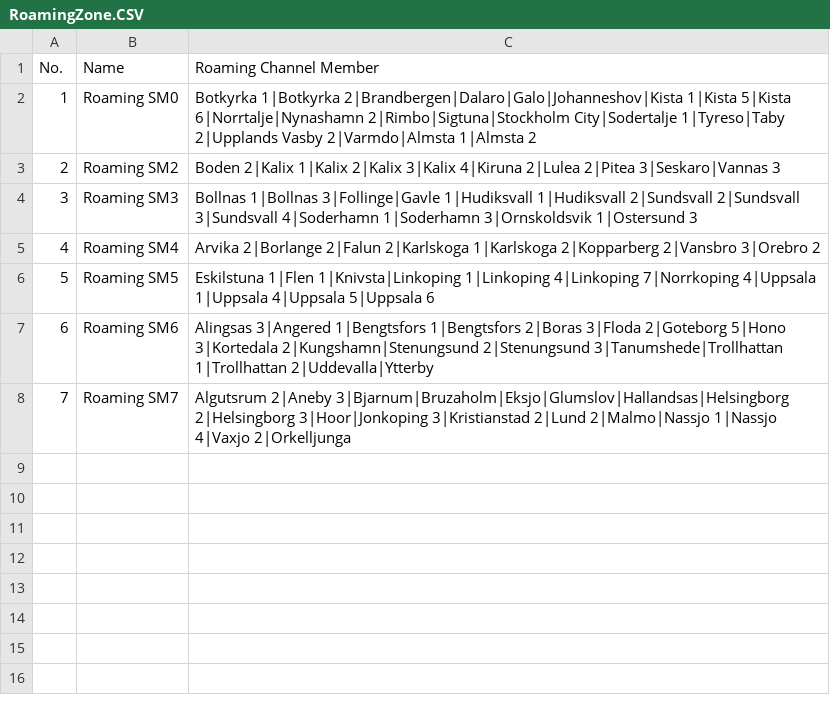
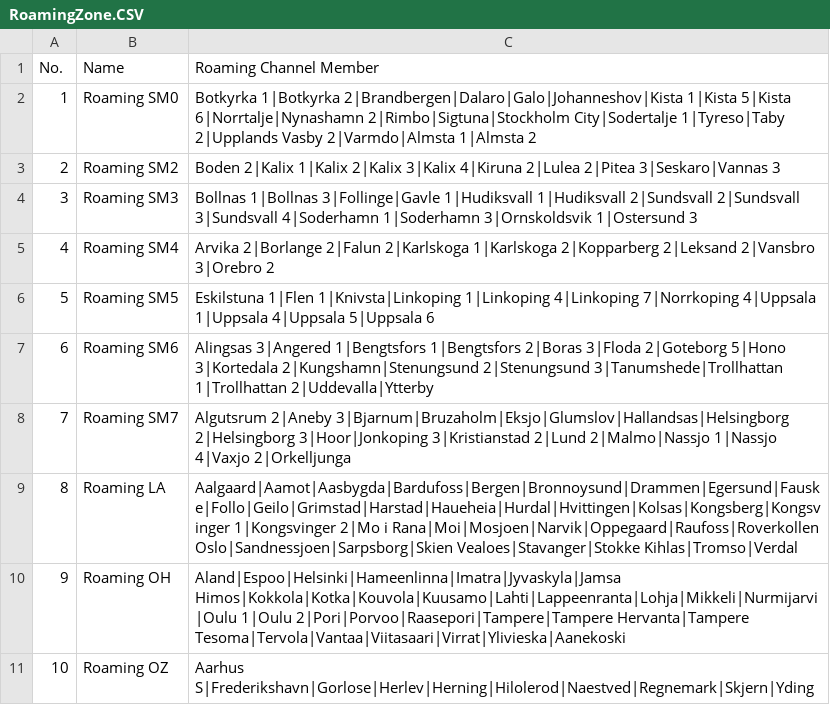
Before and after one commit to sm0rux/at-d878uv, a CSV file: RoamingZone.CSV, drawn as a sheet.

```diff
--- a/RoamingZone.CSV
+++ b/RoamingZone.CSV
@@ -4,3 +4,3 @@
 "3","Roaming SM3","Bollnas 1|Bollnas 3|Follinge|Gavle 1|Hudiksvall 1|Hudiksvall 2|Sundsvall 2|Sundsvall 3|Sundsvall 4|Soderhamn 1|Soderhamn 3|Ornskoldsvik 1|Ostersund 3"
-"4","Roaming SM4","Arvika 2|Borlange 2|Falun 2|Karlskoga 1|Karlskoga 2|Kopparberg 2|Vansbro 3|Orebro 2"
+"4","Roaming SM4","Arvika 2|Borlange 2|Falun 2|Karlskoga 1|Karlskoga 2|Kopparberg 2|Leksand 2|Vansbro 3|Orebro 2"
 "5","Roaming SM5","Eskilstuna 1|Flen 1|Knivsta|Linkoping 1|Linkoping 4|Linkoping 7|Norrkoping 4|Uppsala 1|Uppsala 4|Uppsala 5|Uppsala 6"
@@ -8 +8,4 @@
 "7","Roaming SM7","Algutsrum 2|Aneby 3|Bjarnum|Bruzaholm|Eksjo|Glumslov|Hallandsas|Helsingborg 2|Helsingborg 3|Hoor|Jonkoping 3|Kristianstad 2|Lund 2|Malmo|Nassjo 1|Nassjo 4|Vaxjo 2|Orkelljunga"
+"8","Roaming LA","Aalgaard|Aamot|Aasbygda|Bardufoss|Bergen|Bronnoysund|Drammen|Egersund|Fauske|Follo|Geilo|Grimstad|Harstad|Haueheia|Hurdal|Hvittingen|Kolsas|Kongsberg|Kongsvinger 1|Kongsvinger 2|Mo i Rana|Moi|Mosjoen|Narvik|Oppegaard|Raufoss|Roverkollen Oslo|Sandnessjoen|Sarpsborg|Skien Vealoes|Stavanger|Stokke Kihlas|Tromso|Verdal"
+"9","Roaming OH","Aland|Espoo|Helsinki|Hameenlinna|Imatra|Jyvaskyla|Jamsa Himos|Kokkola|Kotka|Kouvola|Kuusamo|Lahti|Lappeenranta|Lohja|Mikkeli|Nurmijarvi|Oulu 1|Oulu 2|Pori|Porvoo|Raasepori|Tampere|Tampere Hervanta|Tampere Tesoma|Tervola|Vantaa|Viitasaari|Virrat|Ylivieska|Aanekoski"
+"10","Roaming OZ","Aarhus S|Frederikshavn|Gorlose|Herlev|Herning|Hilolerod|Naestved|Regnemark|Skjern|Yding"
```
Also changed, not shown: ReceiveGroupCallList.CSV, RoamingChannel.CSV, 4 other files.
